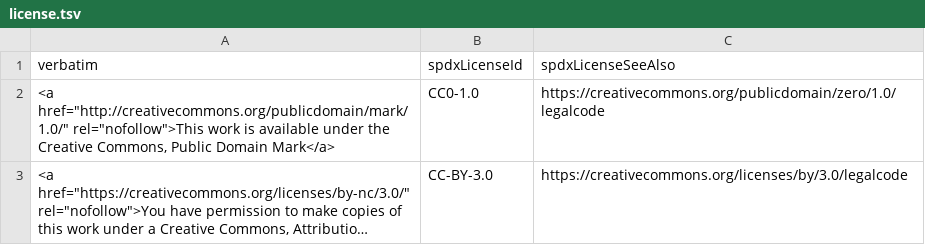
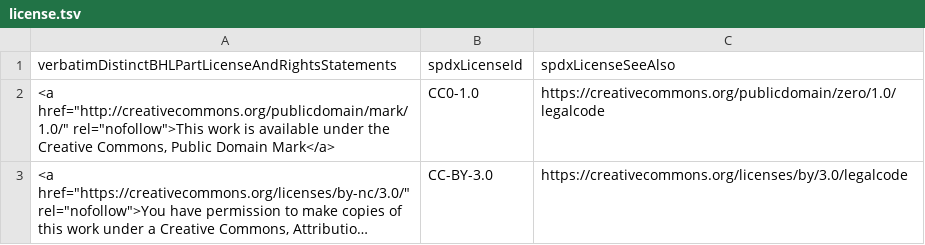
Before and after one commit to jhpoelen/bhl-corpus-tracker, a TSV file: license.tsv, drawn as a sheet; only a part is shown; long unchanged cells end in ….

Commit message:
update header

```diff
--- a/license.tsv
+++ b/license.tsv
@@ -1,2 +1,2 @@
-verbatim	spdxLicenseId	spdxLicenseSeeAlso
+verbatimDistinctBHLPartLicenseAndRightsStatements	spdxLicenseId	spdxLicenseSeeAlso
 "<a href=""http://creativecommons.org/publicdomain/mark/1.0/"" rel=""nofollow"">This work is available under the Creative Commons, Public Domain Mark</a>"	CC0-1.0	https://creativecommons.org/publicdomain/zero/1.0/legalcode
```
